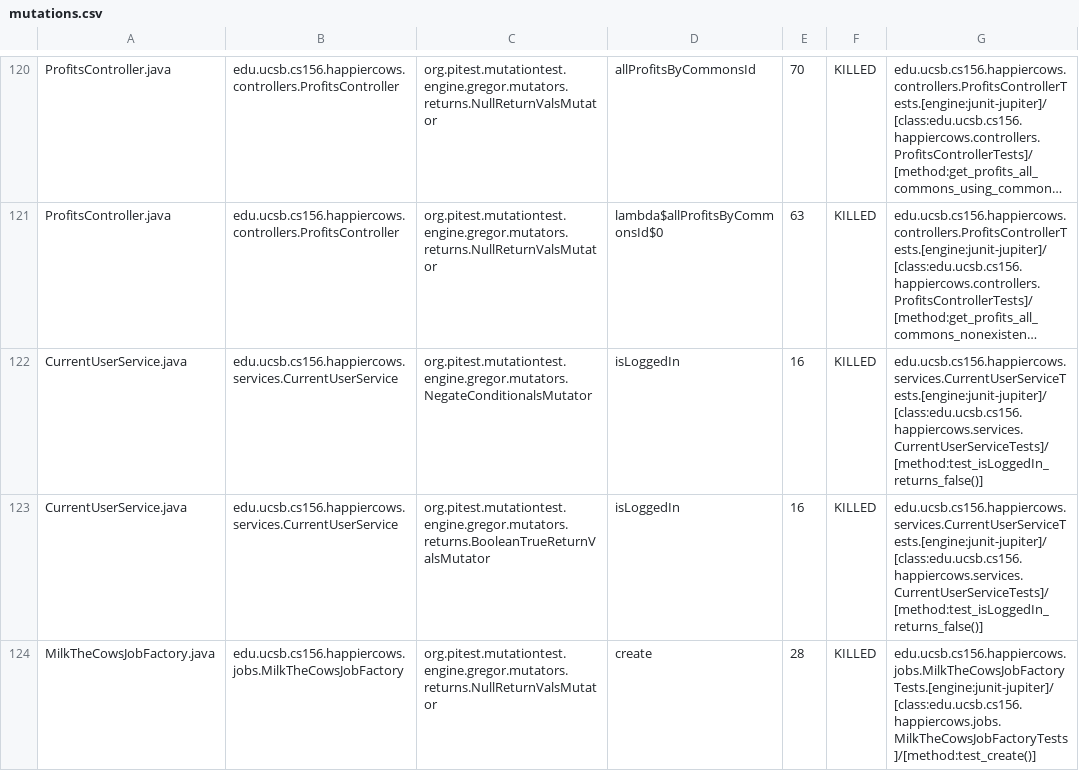
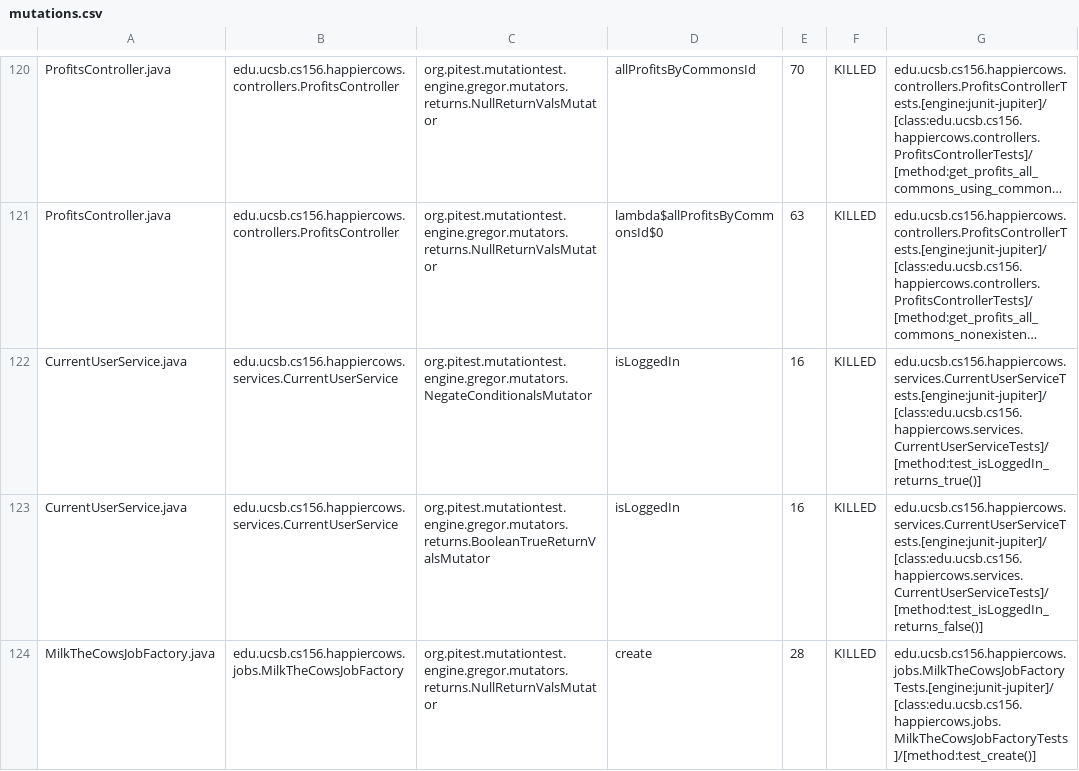
Before and after one commit to ucsb-cs156-s23/proj-happycows-s23-6pm-4, a CSV file: prs/46/pitest/mutations.csv, drawn as a sheet; only a part is shown, gaps mark what is left out; long unchanged cells end in …; the diff covers the shown part only; the diff names each change by its address in the sheet, - before the commit and + after, or states it on an @@ line.

Commit message:
Deploying to gh-pages from @ ucsb-cs156-s23/proj-happycows-s23-6pm-4@62b56b92d441ff2bcfc84aad458619f6482d65e6 🚀

```diff
--- a/prs/46/pitest/mutations.csv
+++ b/prs/46/pitest/mutations.csv
-G122: edu.ucsb.cs156.happiercows.services.CurrentUserServiceTests.[engine:junit-jupiter]/[class:edu.ucsb.cs156.happiercows.services.CurrentUserServiceTests]/[method:test_isLoggedIn_returns_false()]
+G122: edu.ucsb.cs156.happiercows.services.CurrentUserServiceTests.[engine:junit-jupiter]/[class:edu.ucsb.cs156.happiercows.services.CurrentUserServiceTests]/[method:test_isLoggedIn_returns_true()]
```
Also changed, not shown: 34 edited cells elsewhere in this file, 22 other files.
